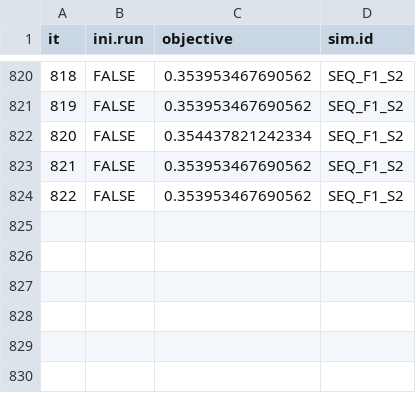
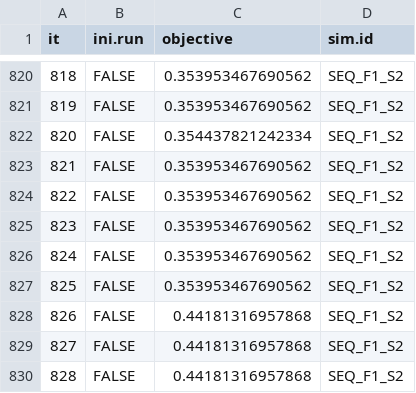
Before and after one commit to Murilodsv/sw_sc_phd, a CSV file: R/R_samuca/opt/opt_iteration.csv, drawn as a sheet; only a part is shown, gaps mark what is left out; the diff names each change by its address in the sheet, - before the commit and + after, or states it on an @@ line.

```diff
--- a/R/R_samuca/opt/opt_iteration.csv
+++ b/R/R_samuca/opt/opt_iteration.csv
+row 825: 823 | FALSE | 0.353953467690562 | SEQ_F1_S2
+row 826: 824 | FALSE | 0.353953467690562 | SEQ_F1_S2
+row 827: 825 | FALSE | 0.353953467690562 | SEQ_F1_S2
+row 828: 826 | FALSE | 0.44181316957868 | SEQ_F1_S2
+row 829: 827 | FALSE | 0.44181316957868 | SEQ_F1_S2
+row 830: 828 | FALSE | 0.44181316957868 | SEQ_F1_S2
```
Also changed, not shown: R/R_samuca/opt/par_surf.csv, R/R_samuca/sim_db/management/mana_control_seq_f1_s2.csv, 7 other files.
